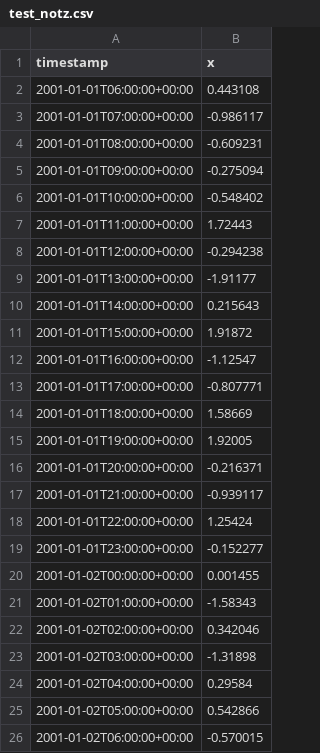
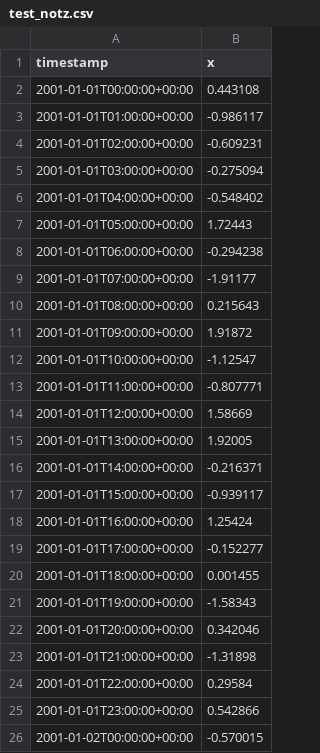
Before and after one commit to arras-energy/gridlabd, a CSV file: source/autotest/test_notz.csv, drawn as a sheet.

Commit message:
Fix missing timezone in autotests

```diff
--- a/source/autotest/test_notz.csv
+++ b/source/autotest/test_notz.csv
@@ -1,26 +1,26 @@
 timestamp,x
-2001-01-01T06:00:00+00:00,0.443108
-2001-01-01T07:00:00+00:00,-0.986117
-2001-01-01T08:00:00+00:00,-0.609231
-2001-01-01T09:00:00+00:00,-0.275094
-2001-01-01T10:00:00+00:00,-0.548402
-2001-01-01T11:00:00+00:00,1.72443
-2001-01-01T12:00:00+00:00,-0.294238
-2001-01-01T13:00:00+00:00,-1.91177
-2001-01-01T14:00:00+00:00,0.215643
-2001-01-01T15:00:00+00:00,1.91872
-2001-01-01T16:00:00+00:00,-1.12547
-2001-01-01T17:00:00+00:00,-0.807771
-2001-01-01T18:00:00+00:00,1.58669
-2001-01-01T19:00:00+00:00,1.92005
-2001-01-01T20:00:00+00:00,-0.216371
-2001-01-01T21:00:00+00:00,-0.939117
-2001-01-01T22:00:00+00:00,1.25424
-2001-01-01T23:00:00+00:00,-0.152277
-2001-01-02T00:00:00+00:00,0.001455
-2001-01-02T01:00:00+00:00,-1.58343
-2001-01-02T02:00:00+00:00,0.342046
-2001-01-02T03:00:00+00:00,-1.31898
-2001-01-02T04:00:00+00:00,0.29584
-2001-01-02T05:00:00+00:00,0.542866
-2001-01-02T06:00:00+00:00,-0.570015
+2001-01-01T00:00:00+00:00,0.443108
+2001-01-01T01:00:00+00:00,-0.986117
+2001-01-01T02:00:00+00:00,-0.609231
+2001-01-01T03:00:00+00:00,-0.275094
+2001-01-01T04:00:00+00:00,-0.548402
+2001-01-01T05:00:00+00:00,1.72443
+2001-01-01T06:00:00+00:00,-0.294238
+2001-01-01T07:00:00+00:00,-1.91177
+2001-01-01T08:00:00+00:00,0.215643
+2001-01-01T09:00:00+00:00,1.91872
+2001-01-01T10:00:00+00:00,-1.12547
+2001-01-01T11:00:00+00:00,-0.807771
+2001-01-01T12:00:00+00:00,1.58669
+2001-01-01T13:00:00+00:00,1.92005
+2001-01-01T14:00:00+00:00,-0.216371
+2001-01-01T15:00:00+00:00,-0.939117
+2001-01-01T16:00:00+00:00,1.25424
+2001-01-01T17:00:00+00:00,-0.152277
+2001-01-01T18:00:00+00:00,0.001455
+2001-01-01T19:00:00+00:00,-1.58343
+2001-01-01T20:00:00+00:00,0.342046
+2001-01-01T21:00:00+00:00,-1.31898
+2001-01-01T22:00:00+00:00,0.29584
+2001-01-01T23:00:00+00:00,0.542866
+2001-01-02T00:00:00+00:00,-0.570015
```
Also changed, not shown: source/autotest/test_simple_schedule.csv, source/autotest/test_statefull_randomization_1.csv, 6 other files.
